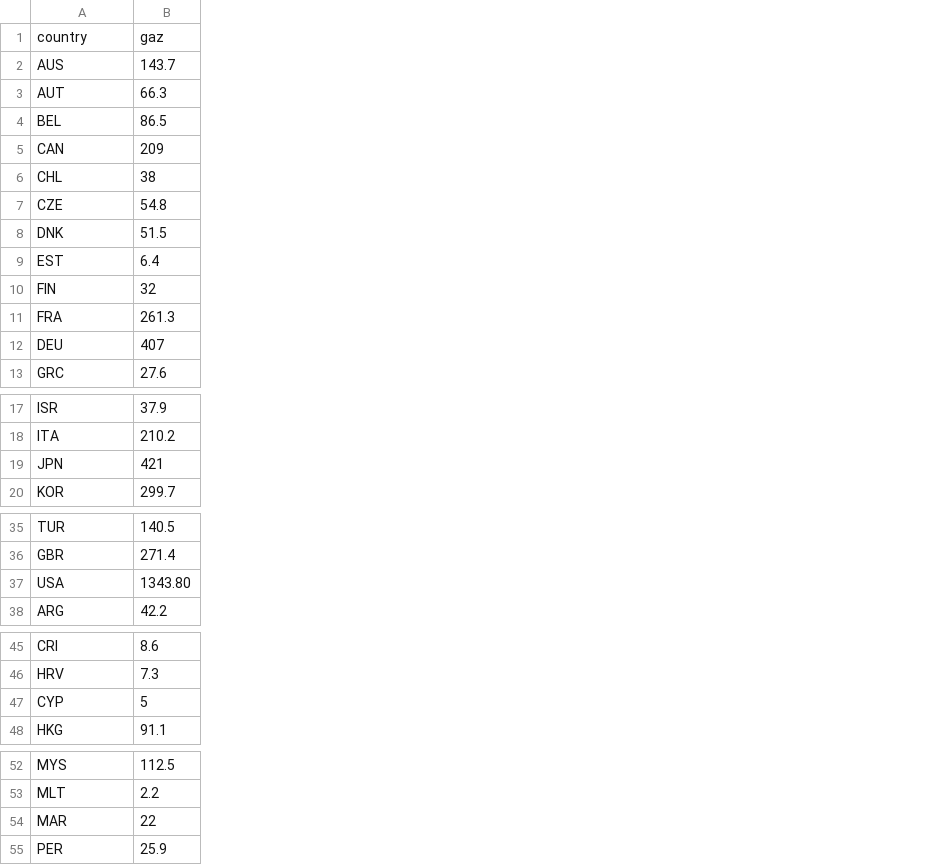
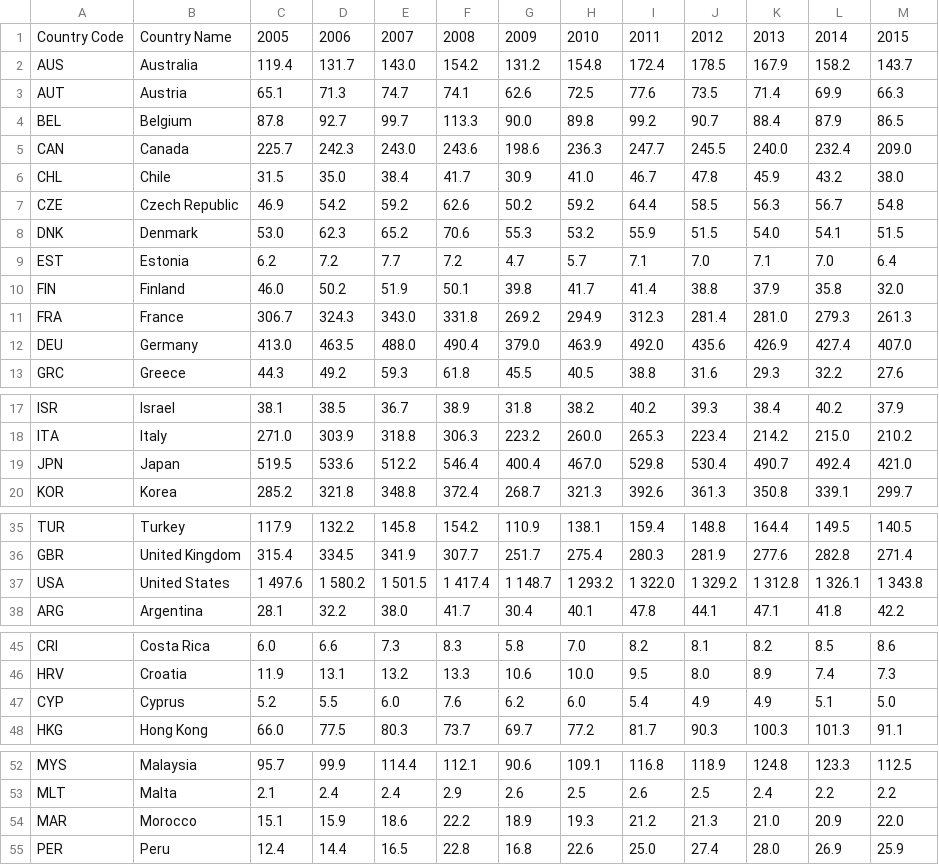
Before and after one commit to komann12/Scrollytelling_indicateurs_environnement, a CSV file: data/emissions_import.csv, drawn as a sheet; only a part is shown, gaps mark what is left out; removed rows and columns are numbered as before the commit, all else as after; the diff names each change by its address in the sheet, - before the commit and + after, or states it on an @@ line.

```diff
--- a/data/emissions_import.csv
+++ b/data/emissions_import.csv
+column B, rows 2-13: Australia | Austria | Belgium | Canada | Chile | Czech Republic | Denmark | Estonia | Finland | France | Germany | Greece; rows 17-20: Israel | Italy | Japan | Korea; rows 35-38: Turkey | United Kingdom | United States | Argentina; rows 45-48: Costa Rica | Croatia | Cyprus | Hong Kong; rows 52-55: Malaysia | Malta | Morocco | Peru
+column C, rows 2-13: 119.4 | 65.1 | 87.8 | 225.7 | 31.5 | 46.9 | 53.0 | 6.2 | 46.0 | 306.7 | 413.0 | 44.3; rows 17-20: 38.1 | 271.0 | 519.5 | 285.2; rows 35-38: 117.9 | 315.4 | 1 497.6 | 28.1; rows 45-48: 6.0 | 11.9 | 5.2 | 66.0; rows 52-55: 95.7 | 2.1 | 15.1 | 12.4
+column D, rows 2-13: 131.7 | 71.3 | 92.7 | 242.3 | 35.0 | 54.2 | 62.3 | 7.2 | 50.2 | 324.3 | 463.5 | 49.2; rows 17-20: 38.5 | 303.9 | 533.6 | 321.8; rows 35-38: 132.2 | 334.5 | 1 580.2 | 32.2; rows 45-48: 6.6 | 13.1 | 5.5 | 77.5; rows 52-55: 99.9 | 2.4 | 15.9 | 14.4
+column E, rows 2-13: 143.0 | 74.7 | 99.7 | 243.0 | 38.4 | 59.2 | 65.2 | 7.7 | 51.9 | 343.0 | 488.0 | 59.3; rows 17-20: 36.7 | 318.8 | 512.2 | 348.8; rows 35-38: 145.8 | 341.9 | 1 501.5 | 38.0; rows 45-48: 7.3 | 13.2 | 6.0 | 80.3; rows 52-55: 114.4 | 2.4 | 18.6 | 16.5
+column F, rows 2-13: 154.2 | 74.1 | 113.3 | 243.6 | 41.7 | 62.6 | 70.6 | 7.2 | 50.1 | 331.8 | 490.4 | 61.8; rows 17-20: 38.9 | 306.3 | 546.4 | 372.4; rows 35-38: 154.2 | 307.7 | 1 417.4 | 41.7; rows 45-48: 8.3 | 13.3 | 7.6 | 73.7; rows 52-55: 112.1 | 2.9 | 22.2 | 22.8
+column G, rows 2-13: 131.2 | 62.6 | 90.0 | 198.6 | 30.9 | 50.2 | 55.3 | 4.7 | 39.8 | 269.2 | 379.0 | 45.5; rows 17-20: 31.8 | 223.2 | 400.4 | 268.7; rows 35-38: 110.9 | 251.7 | 1 148.7 | 30.4; rows 45-48: 5.8 | 10.6 | 6.2 | 69.7; rows 52-55: 90.6 | 2.6 | 18.9 | 16.8
+column H, rows 2-13: 154.8 | 72.5 | 89.8 | 236.3 | 41.0 | 59.2 | 53.2 | 5.7 | 41.7 | 294.9 | 463.9 | 40.5; rows 17-20: 38.2 | 260.0 | 467.0 | 321.3; rows 35-38: 138.1 | 275.4 | 1 293.2 | 40.1; rows 45-48: 7.0 | 10.0 | 6.0 | 77.2; rows 52-55: 109.1 | 2.5 | 19.3 | 22.6
+column I, rows 2-13: 172.4 | 77.6 | 99.2 | 247.7 | 46.7 | 64.4 | 55.9 | 7.1 | 41.4 | 312.3 | 492.0 | 38.8; rows 17-20: 40.2 | 265.3 | 529.8 | 392.6; rows 35-38: 159.4 | 280.3 | 1 322.0 | 47.8; rows 45-48: 8.2 | 9.5 | 5.4 | 81.7; rows 52-55: 116.8 | 2.6 | 21.2 | 25.0
+column J, rows 2-13: 178.5 | 73.5 | 90.7 | 245.5 | 47.8 | 58.5 | 51.5 | 7.0 | 38.8 | 281.4 | 435.6 | 31.6; rows 17-20: 39.3 | 223.4 | 530.4 | 361.3; rows 35-38: 148.8 | 281.9 | 1 329.2 | 44.1; rows 45-48: 8.1 | 8.0 | 4.9 | 90.3; rows 52-55: 118.9 | 2.5 | 21.3 | 27.4
+column K, rows 2-13: 167.9 | 71.4 | 88.4 | 240.0 | 45.9 | 56.3 | 54.0 | 7.1 | 37.9 | 281.0 | 426.9 | 29.3; rows 17-20: 38.4 | 214.2 | 490.7 | 350.8; rows 35-38: 164.4 | 277.6 | 1 312.8 | 47.1; rows 45-48: 8.2 | 8.9 | 4.9 | 100.3; rows 52-55: 124.8 | 2.4 | 21.0 | 28.0
+column L, rows 2-13: 158.2 | 69.9 | 87.9 | 232.4 | 43.2 | 56.7 | 54.1 | 7.0 | 35.8 | 279.3 | 427.4 | 32.2; rows 17-20: 40.2 | 215.0 | 492.4 | 339.1; rows 35-38: 149.5 | 282.8 | 1 326.1 | 41.8; rows 45-48: 8.5 | 7.4 | 5.1 | 101.3; rows 52-55: 123.3 | 2.2 | 20.9 | 26.9
-row 1: country | gaz
+row 1: Country Code | Country Name | 2005 | 2006 | 2007 | 2008 | 2009 | 2010 | 2011 | 2012 | 2013 | 2014 | 2015
-M5: 209
+M5: 209.0
-M6: 38
+M6: 38.0
-M10: 32
+M10: 32.0
-M12: 407
+M12: 407.0
-M19: 421
+M19: 421.0
-M37: 1343.80
+M37: 1 343.8
-M47: 5
+M47: 5.0
-M54: 22
+M54: 22.0
```
Also changed, not shown: 6 other files.
